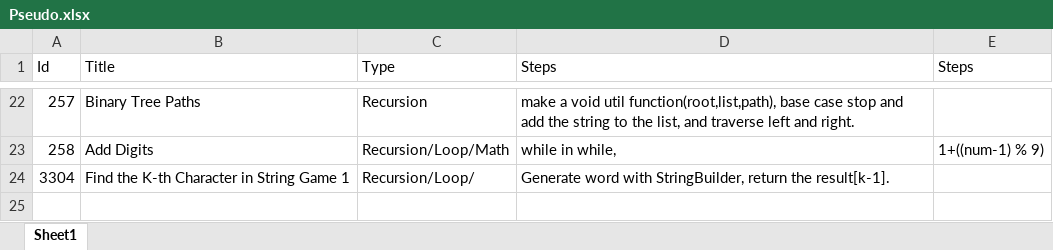
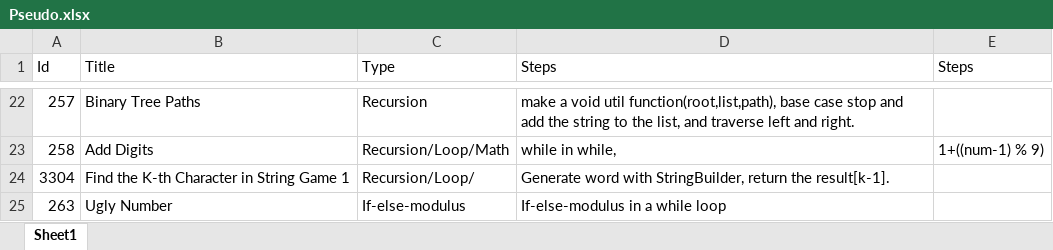
Before and after one commit to Mvrs10/LC_Solutions, an Excel workbook: Pseudo.xlsx, sheet Sheet1, drawn as a sheet; only a part is shown, gaps mark what is left out; values as stored, in another font and other column widths than the file's, no borders; the diff names each change by its address in the sheet, - before the commit and + after, or states it on an @@ line.

Commit message:
Ugly Number.

```diff
--- a/Pseudo.xlsx (sheet Sheet1)
+++ b/Pseudo.xlsx (sheet Sheet1)
+row 25: 263 | Ugly Number | If-else-modulus | If-else-modulus in a while loop
```
Also changed, not shown: 3 other files.
